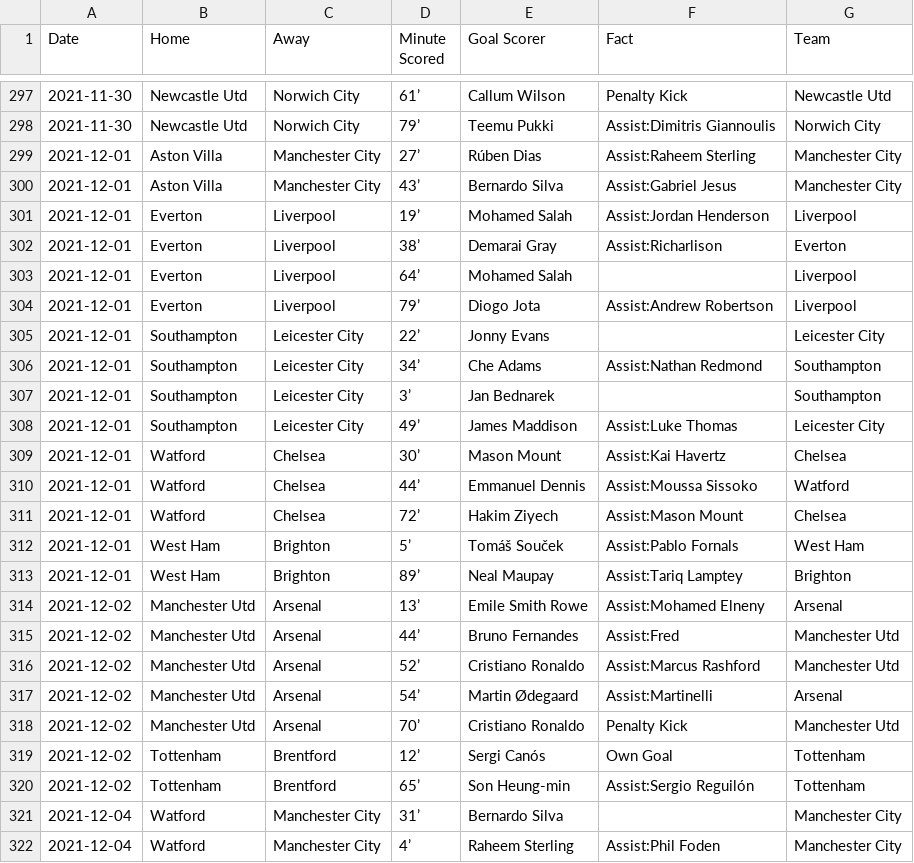
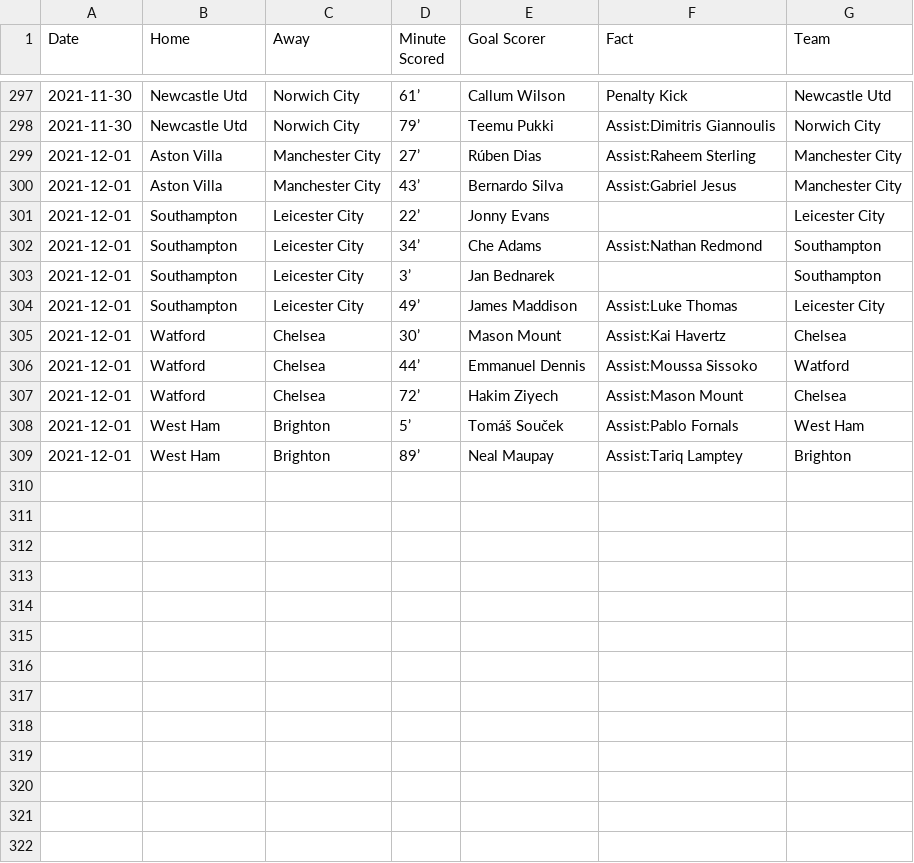
Before and after one commit to marvel308/marvel308.github.io, a CSV file: critical_data.csv, drawn as a sheet; only a part is shown, gaps mark what is left out; the diff names each change by its address in the sheet, - before the commit and + after, or states it on an @@ line.

```diff
--- a/critical_data.csv
+++ b/critical_data.csv
-row 301: 2021-12-01 | Everton | Liverpool | 19’ | Mohamed Salah | Assist:Jordan Henderson | Liverpool
-row 302: 2021-12-01 | Everton | Liverpool | 38’ | Demarai Gray | Assist:Richarlison | Everton
-row 303: 2021-12-01 | Everton | Liverpool | 64’ | Mohamed Salah |  | Liverpool
-row 304: 2021-12-01 | Everton | Liverpool | 79’ | Diogo Jota | Assist:Andrew Robertson | Liverpool
-row 314: 2021-12-02 | Manchester Utd | Arsenal | 13’ | Emile Smith Rowe | Assist:Mohamed Elneny | Arsenal
-row 315: 2021-12-02 | Manchester Utd | Arsenal | 44’ | Bruno Fernandes | Assist:Fred | Manchester Utd
-row 316: 2021-12-02 | Manchester Utd | Arsenal | 52’ | Cristiano Ronaldo | Assist:Marcus Rashford | Manchester Utd
-row 317: 2021-12-02 | Manchester Utd | Arsenal | 54’ | Martin Ødegaard | Assist:Martinelli | Arsenal
-row 318: 2021-12-02 | Manchester Utd | Arsenal | 70’ | Cristiano Ronaldo | Penalty Kick | Manchester Utd
-row 319: 2021-12-02 | Tottenham | Brentford | 12’ | Sergi Canós | Own Goal | Tottenham
-row 320: 2021-12-02 | Tottenham | Brentford | 65’ | Son Heung-min | Assist:Sergio Reguilón | Tottenham
-row 321: 2021-12-04 | Watford | Manchester City | 31’ | Bernardo Silva |  | Manchester City
-row 322: 2021-12-04 | Watford | Manchester City | 4’ | Raheem Sterling | Assist:Phil Foden | Manchester City
```
Also changed, not shown: data.csv.
